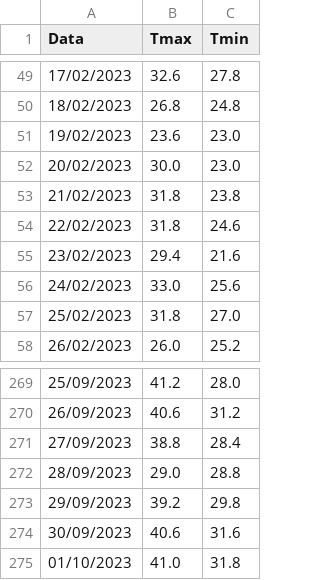
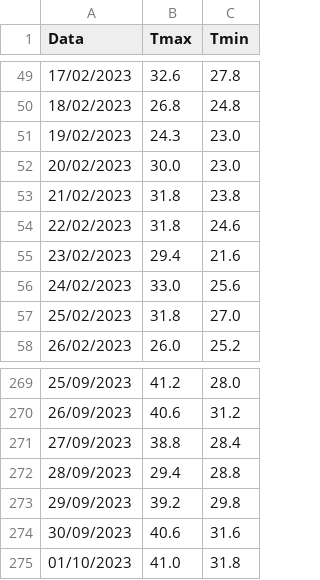
Before and after one commit to Matheus-Maia/RiceGuard, a CSV file: preprocessed/dados_diarios.csv, drawn as a sheet; only a part is shown, gaps mark what is left out; the diff covers the shown part only.

```diff
--- a/preprocessed/dados_diarios.csv
+++ b/preprocessed/dados_diarios.csv
@@ -50,3 +50,3 @@ Data;Tmax;Tmin
 18/02/2023;26.8;24.8
-19/02/2023;23.6;23.0
+19/02/2023;24.3;23.0
 20/02/2023;30.0;23.0
@@ -271,3 +271,3 @@ Data;Tmax;Tmin
 27/09/2023;38.8;28.4
-28/09/2023;29.0;28.8
+28/09/2023;29.4;28.8
 29/09/2023;39.2;29.8
```
Also changed, not shown: 24 added rows and 29 edited cells elsewhere in this file, processados/analise_detalhada.csv, 2 other files.
